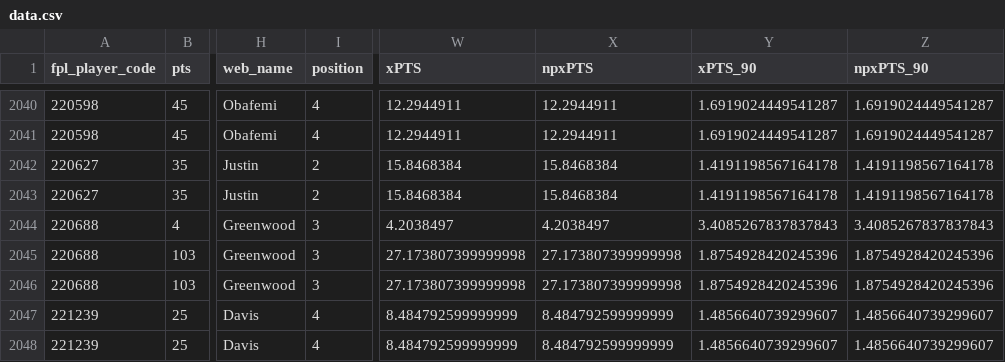
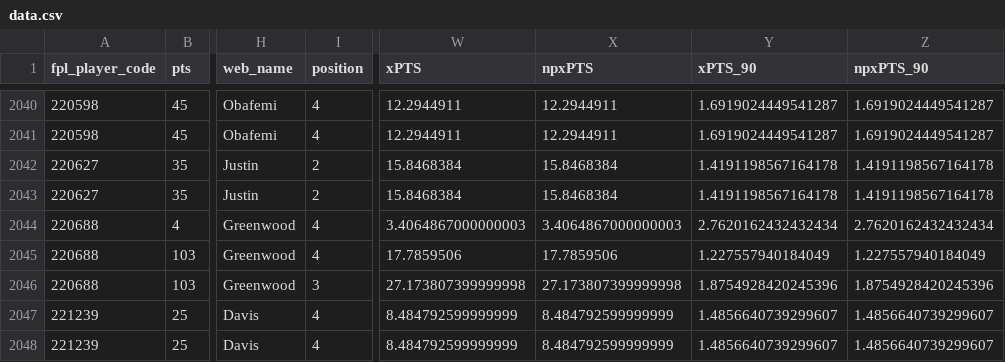
Before and after one commit to timbayer93/fpl-player-valuations, a CSV file: data.csv, drawn as a sheet; only a part is shown, gaps mark what is left out; the diff names each change by its address in the sheet, - before the commit and + after, or states it on an @@ line.

Commit message:
Greenwood

```diff
--- a/data.csv
+++ b/data.csv
-I2044:I2045 (position): 3
+I2044:I2045 (position): 4
-W2044 (xPTS): 4.2038497
+W2044 (xPTS): 3.4064867000000003
-X2044 (npxPTS): 4.2038497
+X2044 (npxPTS): 3.4064867000000003
-Y2044 (xPTS_90): 3.4085267837837843
+Y2044 (xPTS_90): 2.7620162432432434
-Z2044 (npxPTS_90): 3.4085267837837843
+Z2044 (npxPTS_90): 2.7620162432432434
-W2045 (xPTS): 27.173807399999998
+W2045 (xPTS): 17.7859506
-X2045 (npxPTS): 27.173807399999998
+X2045 (npxPTS): 17.7859506
-Y2045 (xPTS_90): 1.8754928420245396
+Y2045 (xPTS_90): 1.227557940184049
-Z2045 (npxPTS_90): 1.8754928420245396
+Z2045 (npxPTS_90): 1.227557940184049
```
